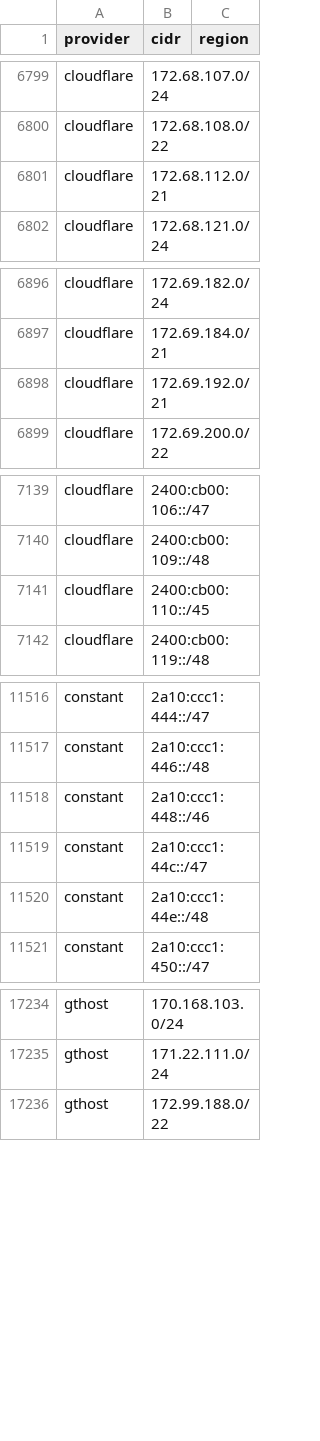
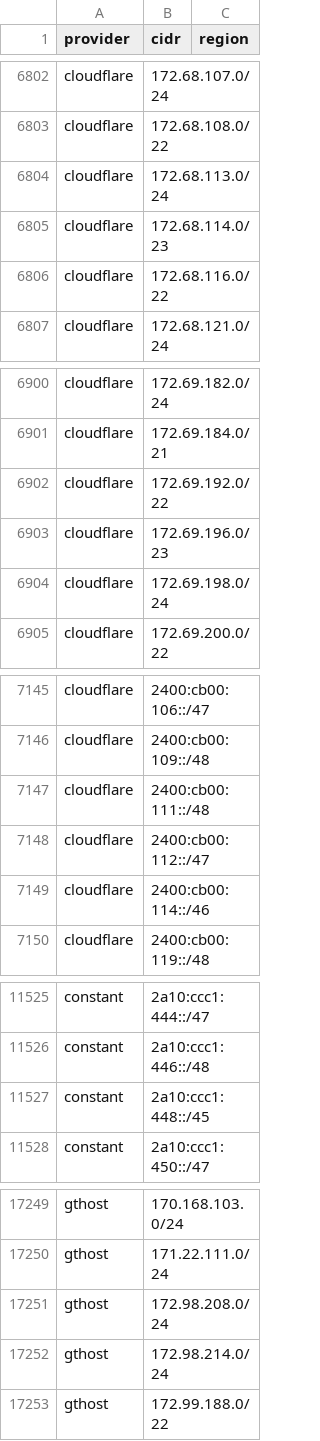
Before and after one commit to BitHeX0R/cdn-ip-ranges, a CSV file: all/all.csv, drawn as a sheet; only a part is shown, gaps mark what is left out; the diff covers the shown part only.

```diff
--- a/all/all.csv
+++ b/all/all.csv
@@ -6800,3 +6803,5 @@ cloudflare,172.68.107.0/24,
 cloudflare,172.68.108.0/22,
-cloudflare,172.68.112.0/21,
+cloudflare,172.68.113.0/24,
+cloudflare,172.68.114.0/23,
+cloudflare,172.68.116.0/22,
 cloudflare,172.68.121.0/24,
@@ -6897,3 +6901,5 @@ cloudflare,172.69.182.0/24,
 cloudflare,172.69.184.0/21,
-cloudflare,172.69.192.0/21,
+cloudflare,172.69.192.0/22,
+cloudflare,172.69.196.0/23,
+cloudflare,172.69.198.0/24,
 cloudflare,172.69.200.0/22,
@@ -7140,3 +7146,5 @@ cloudflare,2400:cb00:106::/47,
 cloudflare,2400:cb00:109::/48,
-cloudflare,2400:cb00:110::/45,
+cloudflare,2400:cb00:111::/48,
+cloudflare,2400:cb00:112::/47,
+cloudflare,2400:cb00:114::/46,
 cloudflare,2400:cb00:119::/48,
@@ -11517,5 +11526,3 @@ constant,2a10:ccc1:444::/47,
 constant,2a10:ccc1:446::/48,
-constant,2a10:ccc1:448::/46,
-constant,2a10:ccc1:44c::/47,
-constant,2a10:ccc1:44e::/48,
+constant,2a10:ccc1:448::/45,
 constant,2a10:ccc1:450::/47,
@@ -17235,2 +17250,4 @@ gthost,170.168.103.0/24,
 gthost,171.22.111.0/24,
+gthost,172.98.208.0/24,
+gthost,172.98.214.0/24,
 gthost,172.99.188.0/22,
```
Also changed, not shown: 35 added rows, 20 removed rows and 15 edited cells elsewhere in this file, 51 other files.
